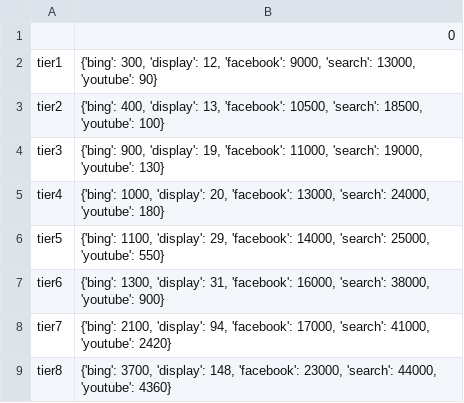
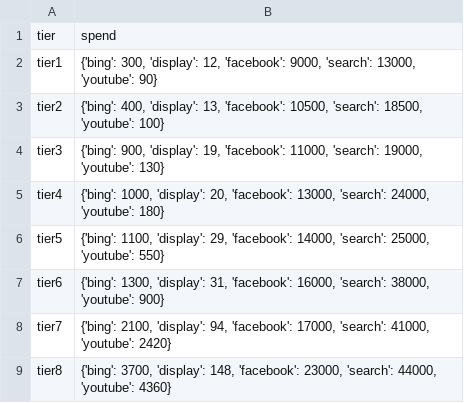
Before and after one commit to JohnathanLiu7799/DMAFinal, a CSV file: Attribution.Allocation/channel_spend_undergraduate.csv, drawn as a sheet; removed rows and columns are numbered as before the commit, all else as after; the diff names each change by its address in the sheet, - before the commit and + after, or states it on an @@ line.

```diff
--- a/Attribution.Allocation/channel_spend_undergraduate.csv
+++ b/Attribution.Allocation/channel_spend_undergraduate.csv
-row 1:  | 0
+row 1: tier | spend
```
Also changed, not shown: 12 other files.
